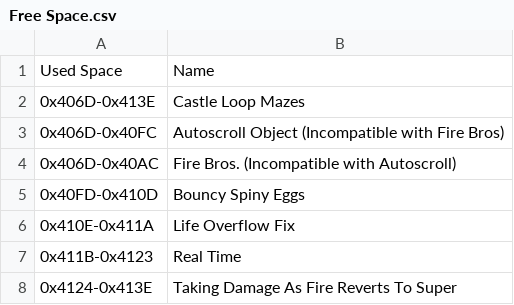
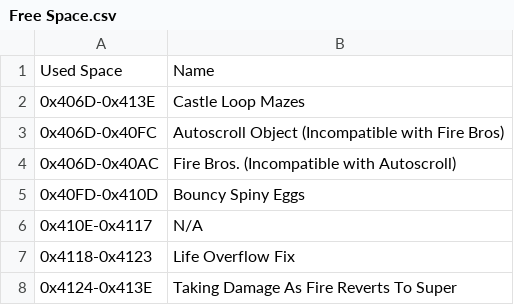
Before and after one commit to Coolcord/Level-Headed, a CSV file: SMB1/Research_Docs/Free Space.csv, drawn as a sheet.

```diff
--- a/SMB1/Research_Docs/Free Space.csv
+++ b/SMB1/Research_Docs/Free Space.csv
@@ -5,4 +5,4 @@ Used Space,Name
 0x40FD-0x410D,Bouncy Spiny Eggs
-0x410E-0x411A,Life Overflow Fix
-0x411B-0x4123,Real Time
+0x410E-0x4117,N/A
+0x4118-0x4123,Life Overflow Fix
 0x4124-0x413E,Taking Damage As Fire Reverts To Super
```
Also changed, not shown: 1 other file.
